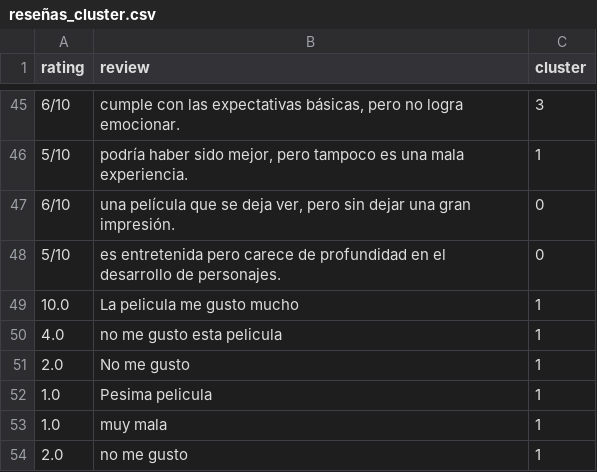
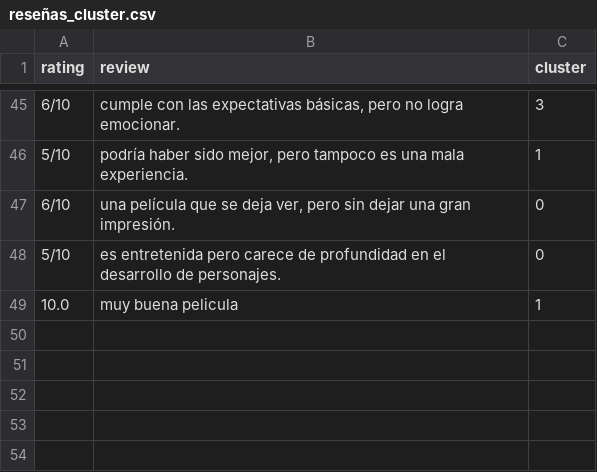
Before and after one commit to LIRA-MIGUEL/analisis_no_supervisado1.2, a CSV file: analisis_no_supervisado/reseñas_cluster.csv, drawn as a sheet; only a part is shown, gaps mark what is left out.

```diff
--- a/analisis_no_supervisado/reseñas_cluster.csv
+++ b/analisis_no_supervisado/reseñas_cluster.csv
@@ -48,7 +48,2 @@ rating,review,cluster
 5/10,es entretenida pero carece de profundidad en el desarrollo de personajes.,0
-10.0,La pelicula me gusto mucho,1
-4.0,no me gusto esta pelicula,1
-2.0,No me gusto,1
-1.0,Pesima pelicula,1
-1.0,muy mala,1
-2.0,no me gusto,1
+10.0,muy buena pelicula,1
```
Also changed, not shown: 1 other file.
